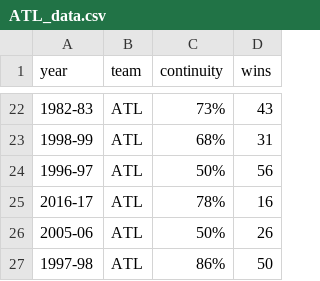
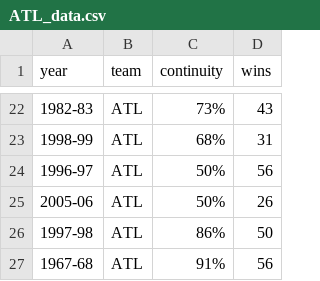
Before and after one commit to vishaalagartha/roster-continuity, a CSV file: ATL_data.csv (was data/ATL_data.csv), drawn as a sheet; only a part is shown, gaps mark what is left out; the shorter side is filled out with more unchanged rows; the diff names each change by its address in the sheet, - before the commit and + after, or states it on an @@ line.

```diff
--- a/data/ATL_data.csv
+++ b/ATL_data.csv
-row 25: 2016-17 | ATL | 78% | 16
```
Also changed, not shown: BOS_data.csv, CHI_data.csv, 56 other files.
